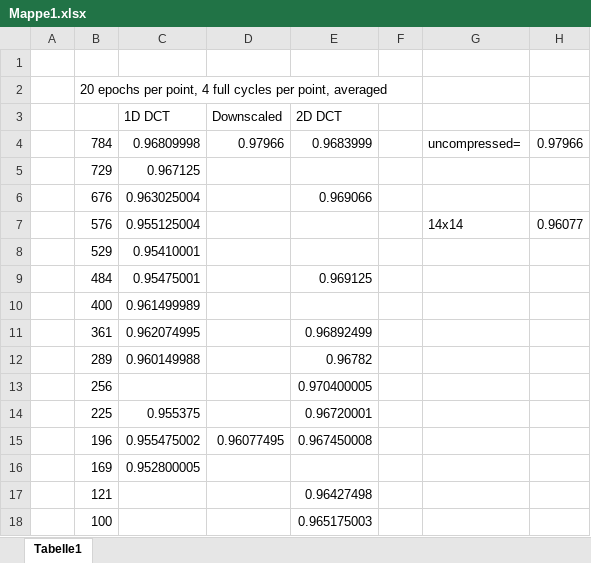
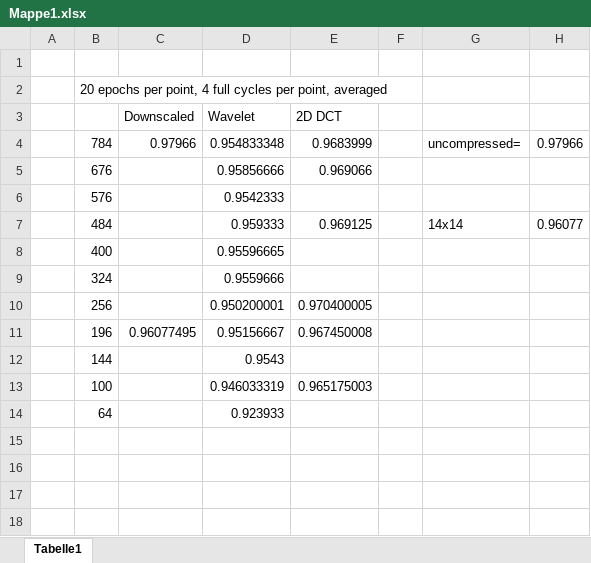
Before and after one commit to lorenz-h/DataRepresentationLearning, an Excel workbook: Juni/Mappe1.xlsx, sheet Tabelle1, drawn as a sheet; values as stored, in another font and other column widths than the file's, no borders; charts and pictures not drawn; removed rows and columns are numbered as before the commit, all else as after; the diff names each change by its address in the sheet, - before the commit and + after, or states it on an @@ line.

```diff
--- a/Juni/Mappe1.xlsx (sheet Tabelle1)
+++ b/Juni/Mappe1.xlsx (sheet Tabelle1)
-column C (1D DCT), row 4: 0.96809998; rows 6-7: 0.963025004 | 0.955125004; rows 9-10: 0.95475001 | 0.961499989; rows 15-16: 0.955475002 | 0.952800005
+column D (Wavelet), rows 4-8: 0.954833348 | 0.95856666 | 0.9542333 | 0.959333 | 0.95596665; rows 10-13: 0.950200001 | 0.95156667 | 0.9543 | 0.946033319
-row 5:  | 729 | 0.967125
-G6: 14x14
+G6: (empty)
-H6: 0.96077
+H6: (empty)
-row 8:  | 529 | 0.95410001
-G7: (empty)
+G7: 14x14
-H7: (empty)
+H7: 0.96077
-row 11:  | 361 | 0.962074995 |  | 0.96892499
-row 12:  | 289 | 0.960149988 |  | 0.96782
+row 9:  | 324 |  | 0.9559666
-row 14:  | 225 | 0.955375 |  | 0.96720001
-B12: 169
+B12: 144
-row 17:  | 121 |  |  | 0.96427498
+row 14:  | 64 |  | 0.923933
```
Also changed, not shown: charts or pictures, 4 other files.
